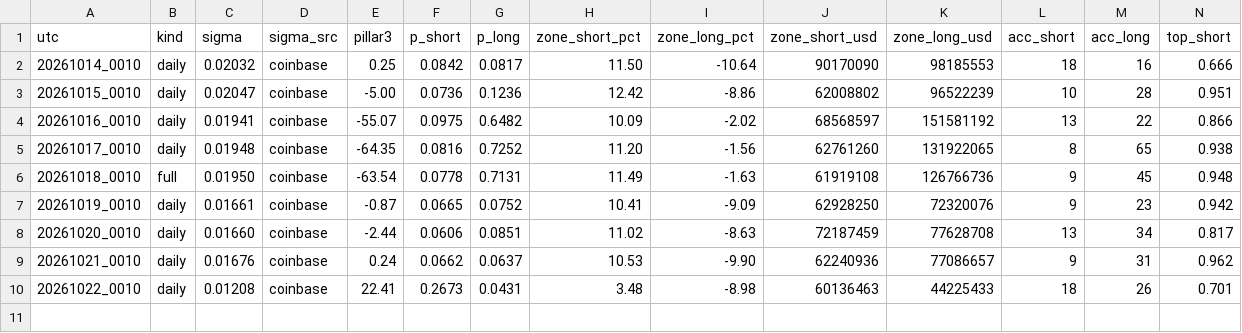
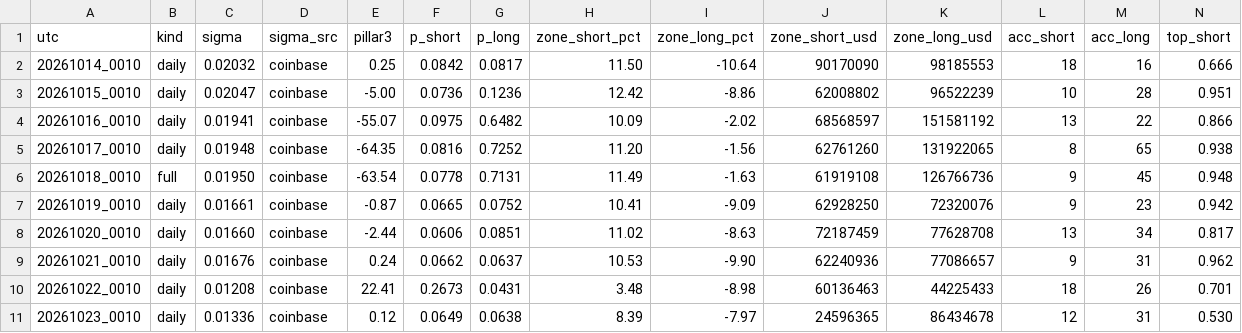
Before and after one commit to hinzorlov-web/btc-hl-collector, a CSV file: data/pillar3_daily.csv, drawn as a sheet; only a part is shown; rows hold the shown columns only; the diff names each change by its address in the sheet, - before the commit and + after, or states it on an @@ line.

```diff
--- a/data/pillar3_daily.csv
+++ b/data/pillar3_daily.csv
+row 11: 20261023_0010 | daily | 0.01336 | coinbase | 0.12 | 0.0649 | 0.0638 | 8.39 | -7.97 | 24596365 | 86434678 | 12 | 31 | 0.530
```
Also changed, not shown: data/hl_log.csv, 2 other files.
